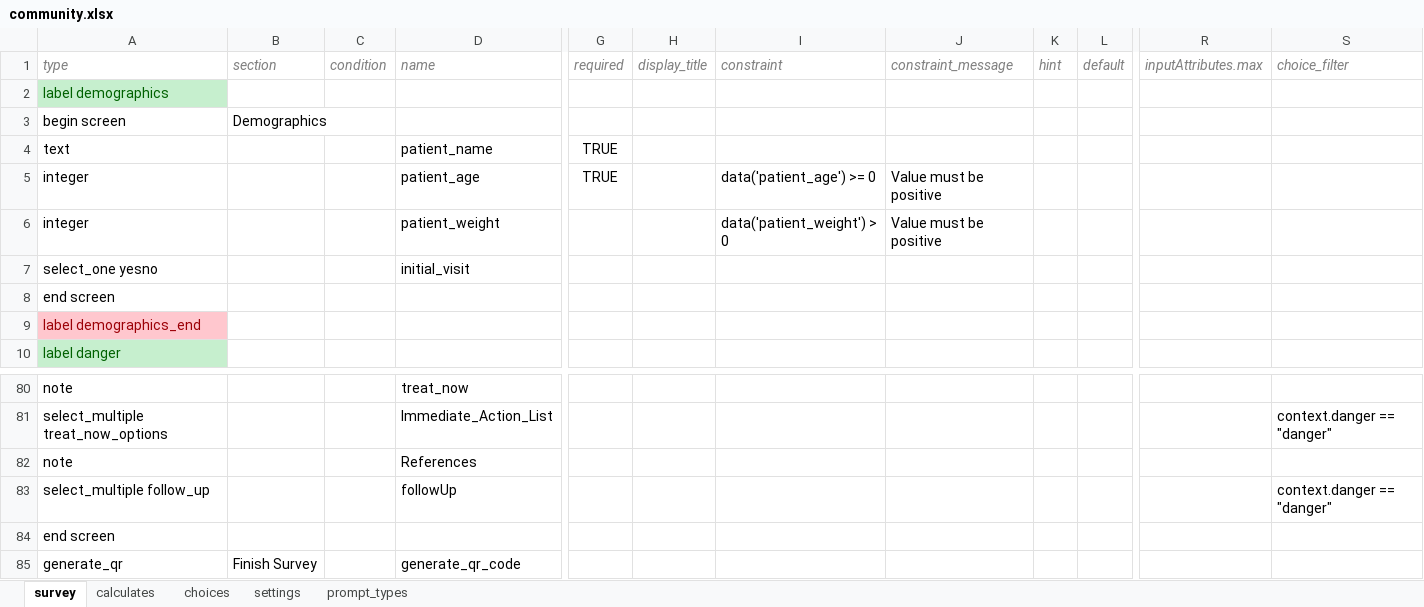
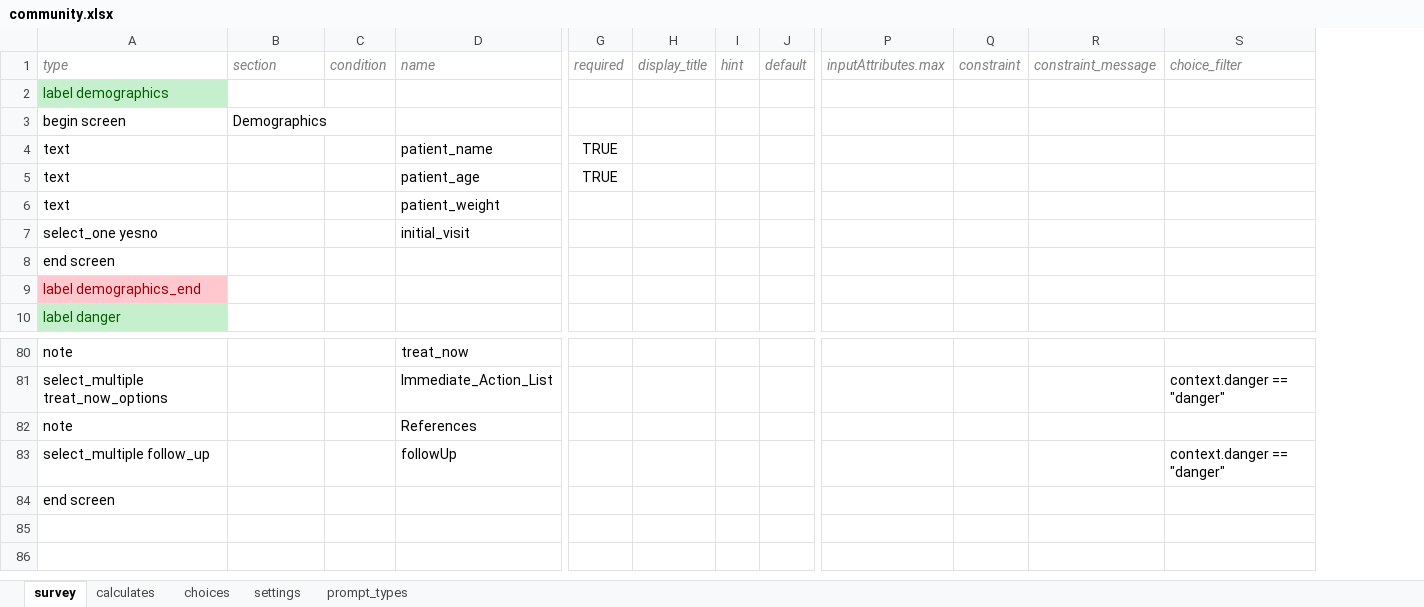
Before and after one commit to bkng/AdaptiveODK, an Excel workbook: form-files/adaptiveIMCI_community/community.xlsx, sheet survey, drawn as a sheet; only a part is shown, gaps mark what is left out; values as stored, in another font and other column widths than the file's, no borders; removed rows and columns are numbered as before the commit, all else as after; rows hold the shown columns only; the diff names each change by its address in the sheet, - before the commit and + after, or states it on an @@ line.

```diff
--- a/form-files/adaptiveIMCI_community/community.xlsx (sheet survey)
+++ b/form-files/adaptiveIMCI_community/community.xlsx (sheet survey)
-column I, rows 1-6: constraint |  |  |  | data('patient_age') >= 0 | data('patient_weight') > 0
-column J, rows 1-6: constraint_message |  |  |  | Value must be positive | Value must be positive
+column Q, row 1: constraint
+column R, row 1: constraint_message
-A5:A6: integer
+A5:A6: text
-row 85: generate_qr | Finish Survey |  | generate_qr_code
```
Also changed, not shown: sheet calculates, sheet choices, sheet settings, form-files/adaptiveIMCI_clinician/clinician.xlsx, 2 other files.
